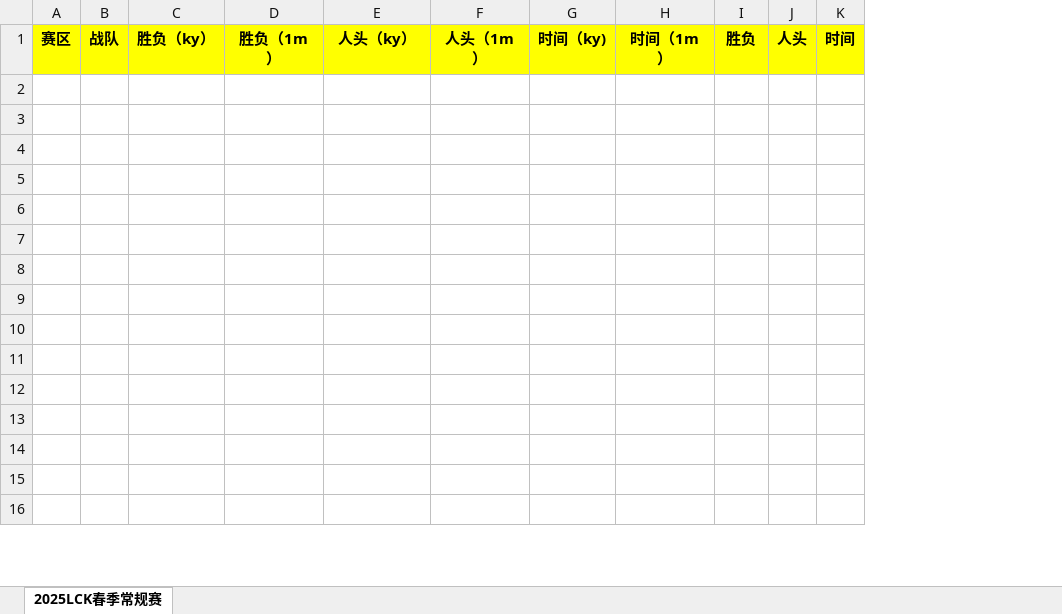
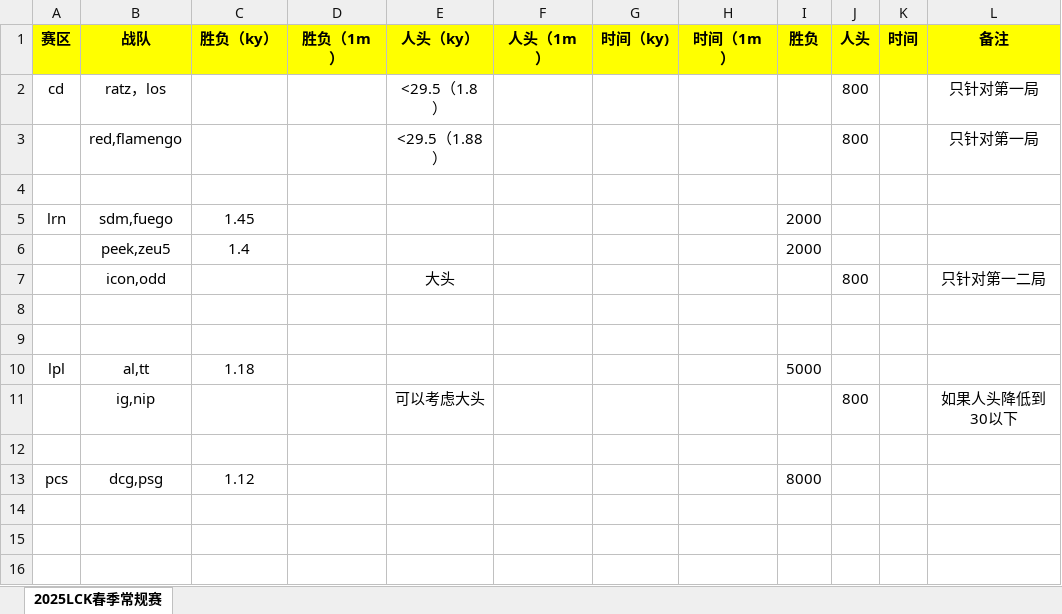
Before and after one commit to khari21/gplot, an Excel workbook: 下单.xlsx, sheet 2025LCK春季常规赛, drawn as a sheet; only a part is shown; values as stored, in another font and other column widths than the file's, no borders; removed rows and columns are numbered as before the commit, all else as after; the diff names each change by its address in the sheet, - before the commit and + after, or states it on an @@ line.

Commit message:
Add files via upload

```diff
--- a/下单.xlsx (sheet 2025LCK春季常规赛)
+++ b/下单.xlsx (sheet 2025LCK春季常规赛)
-column B (战队), empty
+column B (战队), row 13: dcg,psg
+column L (备注), empty
+row 2: cd | ratz，los |  |  | <29.5（1.8） |  |  |  |  | 800 |  | 只针对第一局
+row 3:  | red,flamengo |  |  | <29.5（1.88） |  |  |  |  | 800 |  | 只针对第一局
+row 4: (empty)
+row 5: lrn | sdm,fuego | 1.45 |  |  |  |  |  | 2000
+row 6:  | peek,zeu5 | 1.4 |  |  |  |  |  | 2000
+row 7:  | icon,odd |  |  | 大头 |  |  |  |  | 800 |  | 只针对第一二局
+row 10: lpl | al,tt | 1.18 |  |  |  |  |  | 5000
+row 11:  | ig,nip |  |  | 可以考虑大头 |  |  |  |  | 800 |  | 如果人头降低到30以下
-row 13: (empty)
+row 13: pcs | dcg,psg | 1.12 |  |  |  |  |  | 8000
-row 6: (empty)
-row 7: (empty)
-row 8: (empty)
-row 9: (empty)
-row 10: (empty)
-row 11: (empty)
-row 12: (empty)
-row 13: (empty)
```
